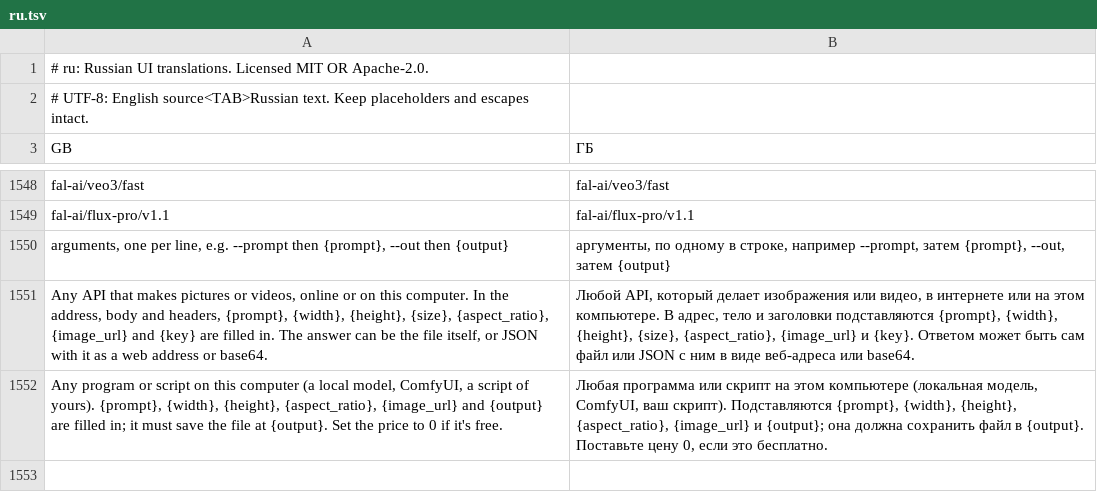
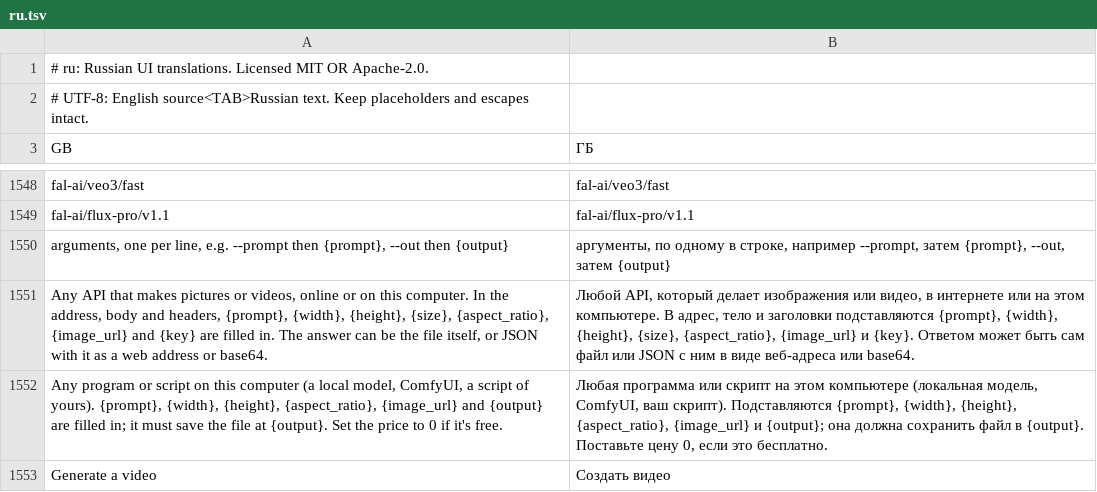
Before and after one commit to fiona-lonco/craft-anything, a TSV file: crates/ui-egui/src/i18n/ru.tsv, drawn as a sheet; only a part is shown, gaps mark what is left out.

```diff
--- a/crates/ui-egui/src/i18n/ru.tsv
+++ b/crates/ui-egui/src/i18n/ru.tsv
@@ -1552 +1552,2 @@ Any API that makes pictures or videos, online or on this computer. In the addres
 Any program or script on this computer (a local model, ComfyUI, a script of yours). {prompt}, {width}, {height}, {aspect_ratio}, {image_url} and {output} are filled in; it must save the file at {output}. Set the price to 0 if it's free.	Любая программа или скрипт на этом компьютере (локальная модель, ComfyUI, ваш скрипт). Подставляются {prompt}, {width}, {height}, {aspect_ratio}, {image_url} и {output}; она должна сохранить файл в {output}. Поставьте цену 0, если это бесплатно.
+Generate a video	Создать видео
```
Also changed, not shown: crates/ui-egui/src/fr.tsv, crates/ui-egui/src/i18n/de.tsv, 13 other files.
